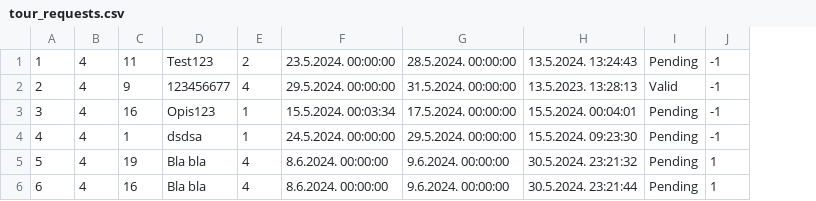
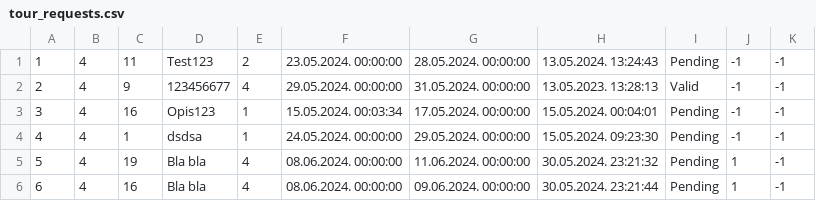
Before and after one commit to NenadGvozdenac/Simulacija-i-modeliranje-sistema, a CSV file: Resources/Data/tour_requests.csv, drawn as a sheet; removed rows and columns are numbered as before the commit, all else as after; the diff names each change by its address in the sheet, - before the commit and + after, or states it on an @@ line.

```diff
--- a/Resources/Data/tour_requests.csv
+++ b/Resources/Data/tour_requests.csv
-column F, rows 1-6: 23.5.2024. 00:00:00 | 29.5.2024. 00:00:00 | 15.5.2024. 00:03:34 | 24.5.2024. 00:00:00 | 8.6.2024. 00:00:00 | 8.6.2024. 00:00:00
-column G, rows 1-6: 28.5.2024. 00:00:00 | 31.5.2024. 00:00:00 | 17.5.2024. 00:00:00 | 29.5.2024. 00:00:00 | 9.6.2024. 00:00:00 | 9.6.2024. 00:00:00
-column H, rows 1-6: 13.5.2024. 13:24:43 | 13.5.2023. 13:28:13 | 15.5.2024. 00:04:01 | 15.5.2024. 09:23:30 | 30.5.2024. 23:21:32 | 30.5.2024. 23:21:44
+column F, rows 1-6: 23.05.2024. 00:00:00 | 29.05.2024. 00:00:00 | 15.05.2024. 00:03:34 | 24.05.2024. 00:00:00 | 08.06.2024. 00:00:00 | 08.06.2024. 00:00:00
+column G, rows 1-6: 28.05.2024. 00:00:00 | 31.05.2024. 00:00:00 | 17.05.2024. 00:00:00 | 29.05.2024. 00:00:00 | 11.06.2024. 00:00:00 | 09.06.2024. 00:00:00
+column H, rows 1-6: 13.05.2024. 13:24:43 | 13.05.2023. 13:28:13 | 15.05.2024. 00:04:01 | 15.05.2024. 09:23:30 | 30.05.2024. 23:21:32 | 30.05.2024. 23:21:44
+column K, rows 1-6: all -1
```
Also changed, not shown: Resources/Data/Tours.csv, Resources/Data/checkpoints.csv, 26 other files.
